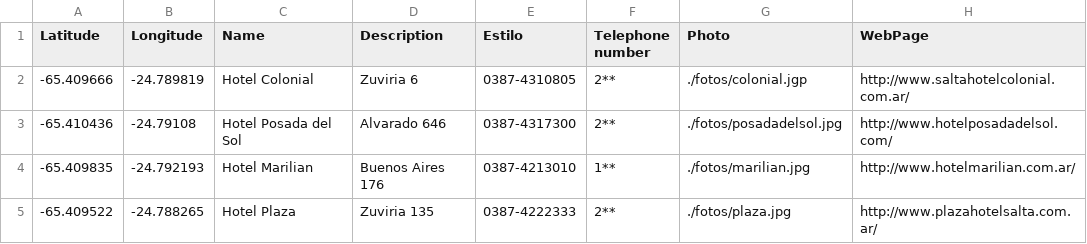
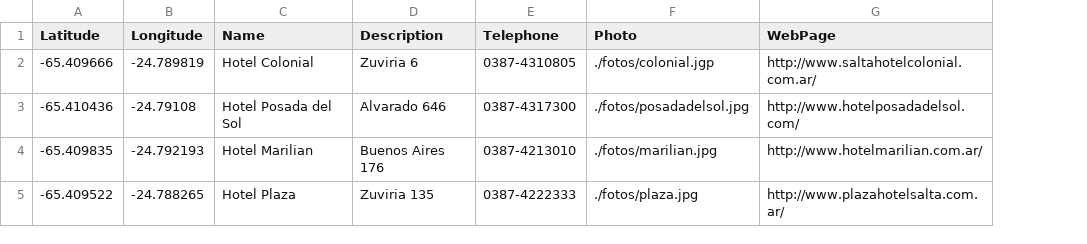
Before and after one commit to mattgaviota/sigma, a CSV file: shp/hoteles1.csv, drawn as a sheet; the diff names each change by its address in the sheet, - before the commit and + after, or states it on an @@ line.

```diff
--- a/shp/hoteles1.csv
+++ b/shp/hoteles1.csv
-column F (Telephone number), rows 2-5: 2** | 2** | 1** | 2**
-E1: Estilo
+E1: Telephone
```
Also changed, not shown: shp/hoteles5.csv, shp/museos.csv, 3 other files.
